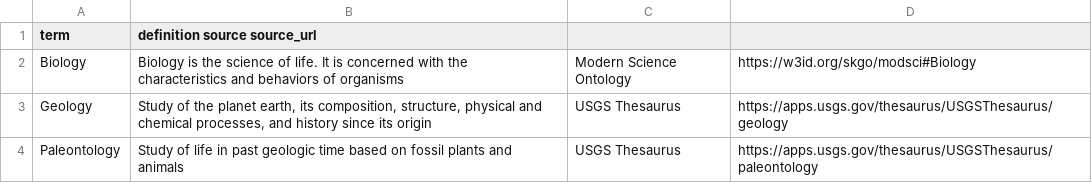
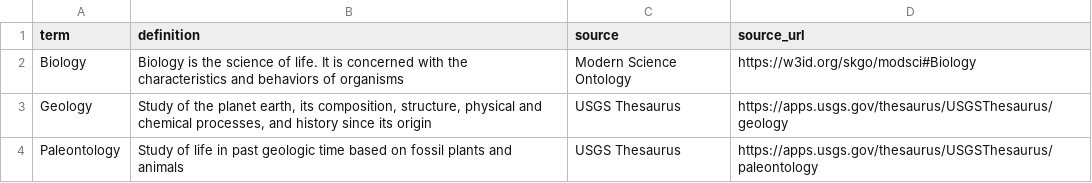
Before and after one commit to tdwg/mids, a TSV file: source/terms/discipline_terms.tsv, drawn as a sheet.

Commit message:
Update discipline_terms.tsv

```diff
--- a/source/terms/discipline_terms.tsv
+++ b/source/terms/discipline_terms.tsv
@@ -1,2 +1,2 @@
-term	definition  source  source_url
+term	definition	source	source_url
 Biology	Biology is the science of life. It is concerned with the characteristics and behaviors of organisms	Modern Science Ontology	https://w3id.org/skgo/modsci#Biology
```
